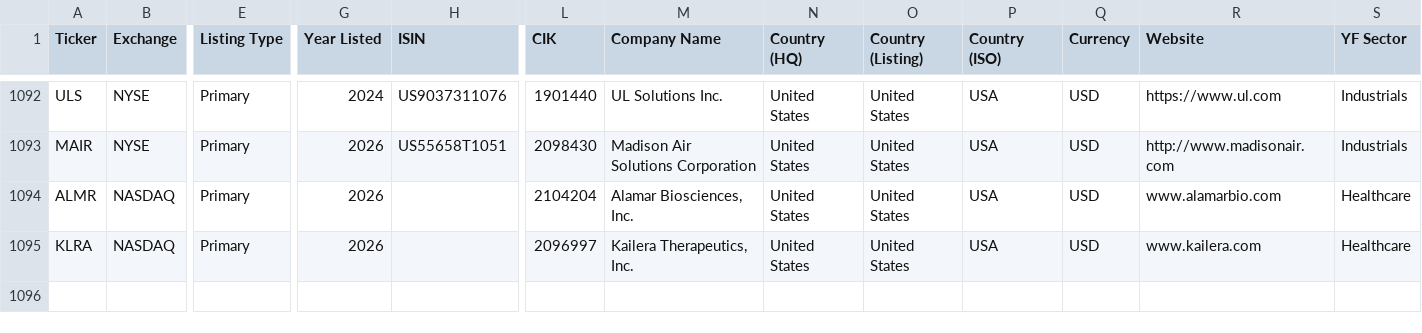
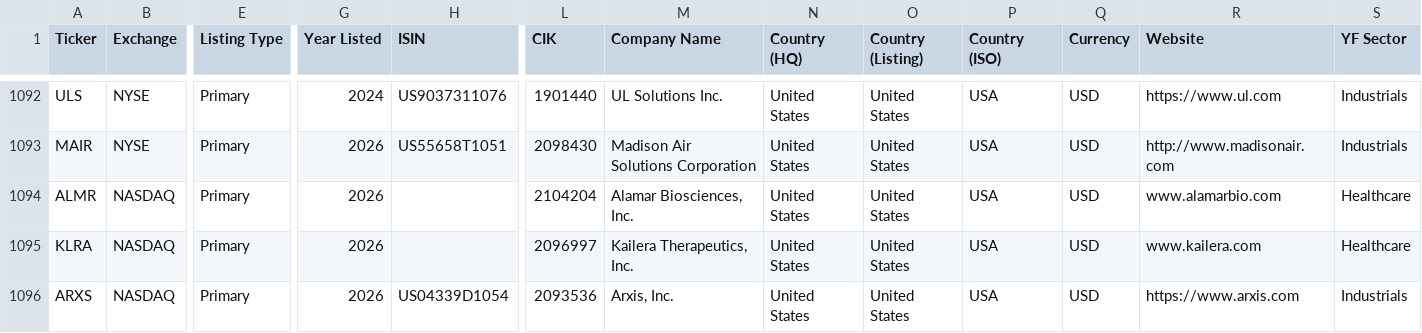
Before and after one commit to jroypeterson/Coverage-Manager, a CSV file: data/coverage_universe_tickers.csv, drawn as a sheet; only a part is shown, gaps mark what is left out; rows hold the shown columns only; the diff names each change by its address in the sheet, - before the commit and + after, or states it on an @@ line.

```diff
--- a/data/coverage_universe_tickers.csv
+++ b/data/coverage_universe_tickers.csv
+row 1096: ARXS | NASDAQ | Primary | 2026 | US04339D1054 | 2093536 | Arxis, Inc. | United States | United States | USA | USD | https://www.arxis.com | Industrials
```
